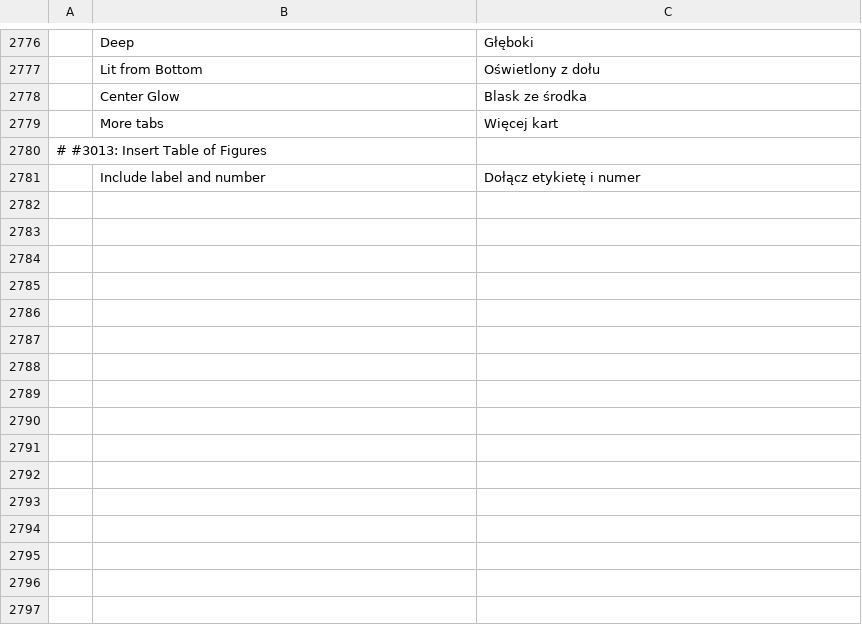
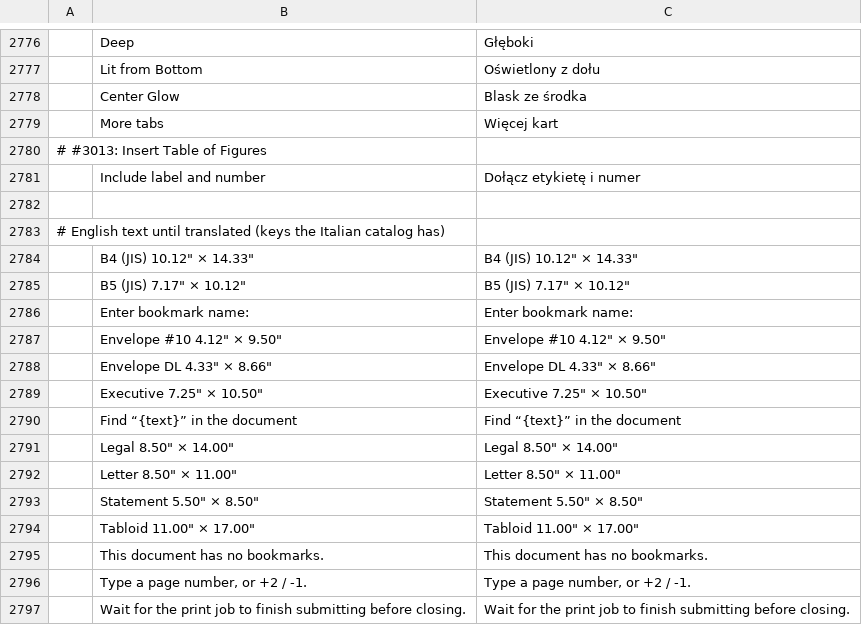
Before and after one commit to vyntaris/vdoc-old, a TSV file: crates/ui-egui/src/i18n/pl.tsv, drawn as a sheet; only a part is shown, gaps mark what is left out; the diff names each change by its address in the sheet, - before the commit and + after, or states it on an @@ line.

Commit message:
Integration: #2041 English text in the Polish catalog for the keys Italian gained
polish_covers_every_key_of_every_other_catalog expects Italian to have only "Style: APA" beyond Polish; #2041 translated 14 newer strings into Italian. Rows carry the English text until translated.

```diff
--- a/crates/ui-egui/src/i18n/pl.tsv
+++ b/crates/ui-egui/src/i18n/pl.tsv
+row 2782: (empty)
+row 2783: # English text until translated (keys the Italian catalog has)
+row 2784:  | B4 (JIS) 10.12" × 14.33" | B4 (JIS) 10.12" × 14.33"
+row 2785:  | B5 (JIS) 7.17" × 10.12" | B5 (JIS) 7.17" × 10.12"
+row 2786:  | Enter bookmark name: | Enter bookmark name:
+row 2787:  | Envelope #10 4.12" × 9.50" | Envelope #10 4.12" × 9.50"
+row 2788:  | Envelope DL 4.33" × 8.66" | Envelope DL 4.33" × 8.66"
+row 2789:  | Executive 7.25" × 10.50" | Executive 7.25" × 10.50"
+row 2790:  | Find “{text}” in the document | Find “{text}” in the document
+row 2791:  | Legal 8.50" × 14.00" | Legal 8.50" × 14.00"
+row 2792:  | Letter 8.50" × 11.00" | Letter 8.50" × 11.00"
+row 2793:  | Statement 5.50" × 8.50" | Statement 5.50" × 8.50"
+row 2794:  | Tabloid 11.00" × 17.00" | Tabloid 11.00" × 17.00"
+row 2795:  | This document has no bookmarks. | This document has no bookmarks.
+row 2796:  | Type a page number, or +2 / -1. | Type a page number, or +2 / -1.
+row 2797:  | Wait for the print job to finish submitting before closing. | Wait for the print job to finish submitting before closing.
```
